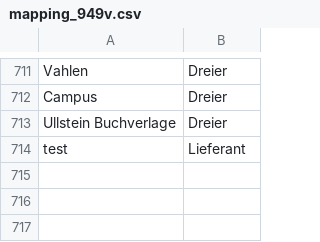
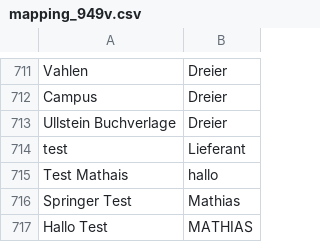
Before and after one commit to eth-library/bestellautomatisierung, a CSV file: Mapping/mapping_949v.csv, drawn as a sheet; only a part is shown, gaps mark what is left out; the diff names each change by its address in the sheet, - before the commit and + after, or states it on an @@ line.

```diff
--- a/Mapping/mapping_949v.csv
+++ b/Mapping/mapping_949v.csv
+row 715: Test Mathais | hallo
+row 716: Springer Test | Mathias
+row 717: Hallo Test | MATHIAS
```
Also changed, not shown: 8 other files.
